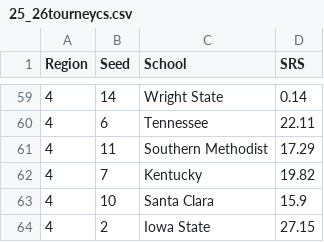
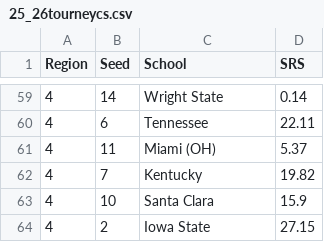
Before and after one commit to DevinD14/statsketball, a CSV file: data/25_26tourneycs.csv, drawn as a sheet; only a part is shown, gaps mark what is left out.

Commit message:
Update results after Miami (OH) First Four win

```diff
--- a/data/25_26tourneycs.csv
+++ b/data/25_26tourneycs.csv
@@ -60,3 +60,3 @@
 4,6,Tennessee,22.11
-4,11,Southern Methodist,17.29
+4,11,Miami (OH),5.37
 4,7,Kentucky,19.82
```
Also changed, not shown: 1 other file.
